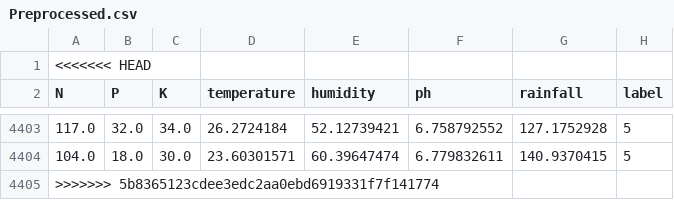
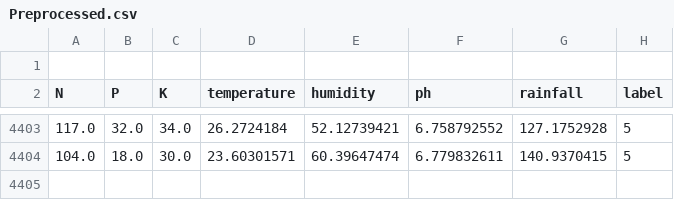
Before and after one commit to Vikrant0306/Crop-Recommendation-System, a CSV file: Preprocessed.csv, drawn as a sheet; only a part is shown, gaps mark what is left out; the diff names each change by its address in the sheet, - before the commit and + after, or states it on an @@ line.

Commit message:
main

```diff
--- a/Preprocessed.csv
+++ b/Preprocessed.csv
-A1 (N): <<<<<<< HEAD
+A1 (N): (empty)
-row 4405: >>>>>>> 5b8365123cdee3edc2aa0ebd6919331f7f141774
```
